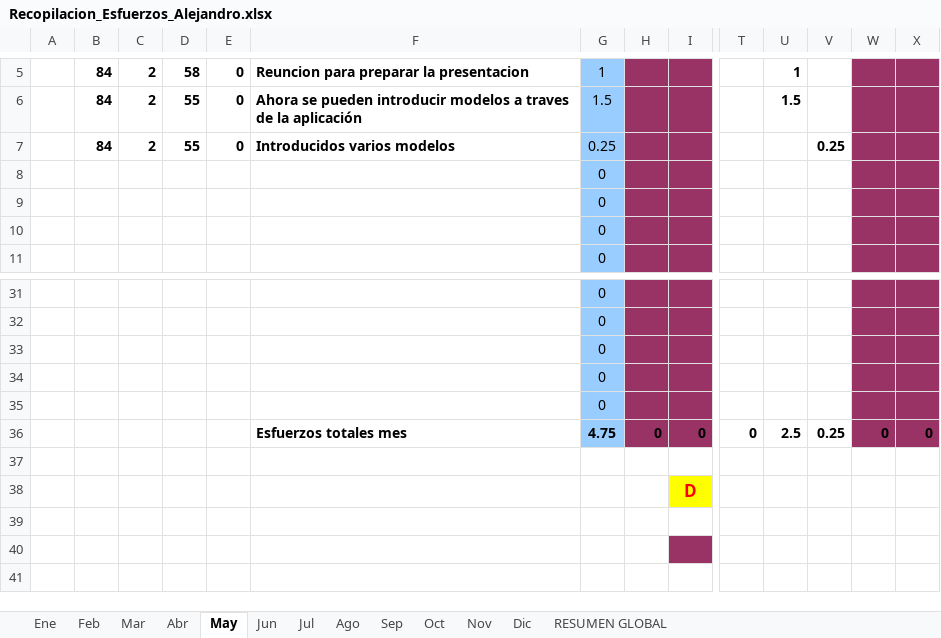
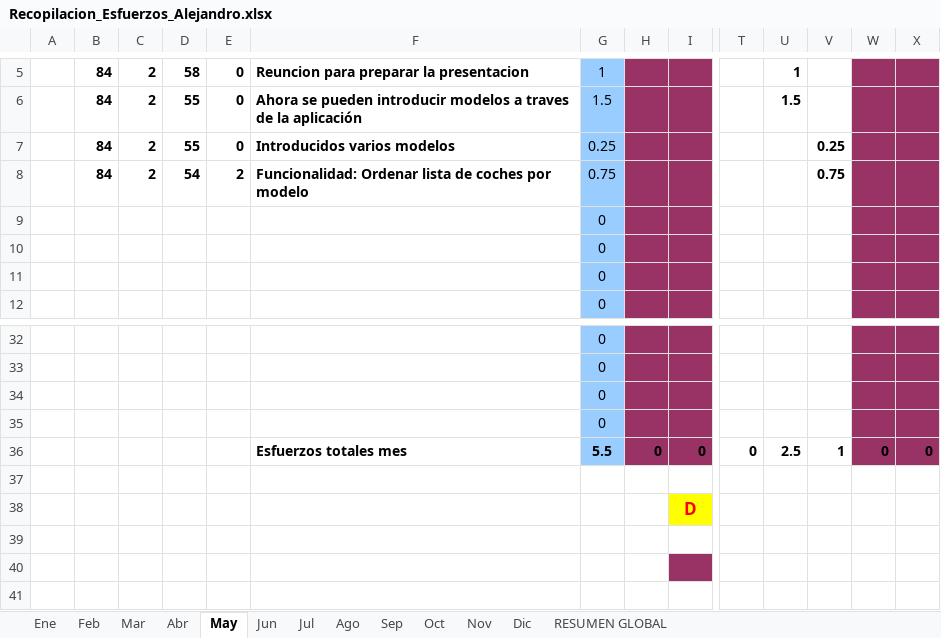
Before and after one commit to MarcosCM/ecatalog, an Excel workbook: team/efforts/Recopilacion_Esfuerzos_Alejandro.xlsx, sheet May, drawn as a sheet; only a part is shown, gaps mark what is left out; values as stored, in another font and other column widths than the file's, no borders; charts and pictures and conditional formats not drawn; removed rows and columns are numbered as before the commit, all else as after; rows hold the shown columns only; the diff names each change by its address in the sheet, - before the commit and + after, or states it on an @@ line.

Commit message:
Funcionalidad: Ordenar listado de coches por modelo. Actualizada hoja de calculo

```diff
--- a/team/efforts/Recopilacion_Esfuerzos_Alejandro.xlsx (sheet May)
+++ b/team/efforts/Recopilacion_Esfuerzos_Alejandro.xlsx (sheet May)
+row 8:  | 84 | 2 | 54 | 2 | Funcionalidad: Ordenar lista de coches por modelo | 0.75 |  |  |  |  | 0.75
-row 35:  |  |  |  |  |  | 0
-G36: 4.75
+G36: 5.5
-V36: 0.25
+V36: 1
```
Also changed, not shown: sheet RESUMEN GLOBAL, formulas that keep their value, charts or pictures, 8 other files.
